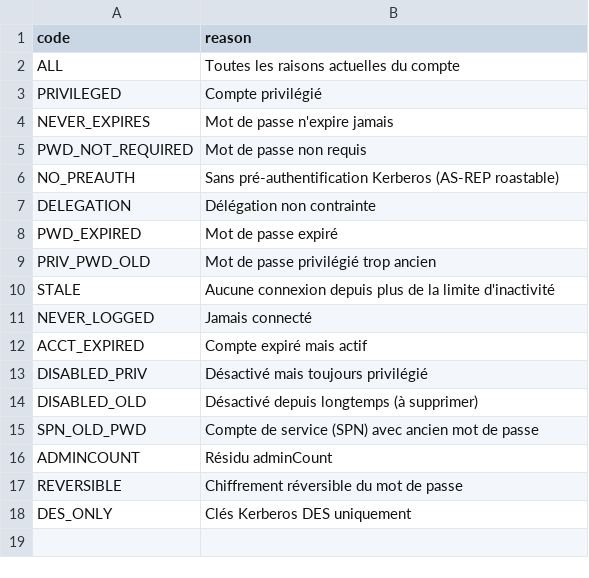
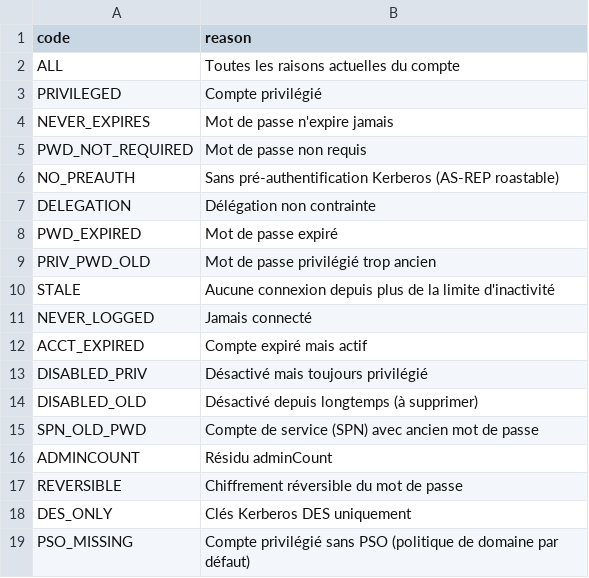
Before and after one commit to JocelynPa/Splunk_project, a CSV file: ad_security_monitor/lookups/adx_review_reasons.csv, drawn as a sheet.

```diff
--- a/ad_security_monitor/lookups/adx_review_reasons.csv
+++ b/ad_security_monitor/lookups/adx_review_reasons.csv
@@ -18 +18,2 @@ REVERSIBLE,Chiffrement réversible du mot de passe
 DES_ONLY,Clés Kerberos DES uniquement
+PSO_MISSING,Compte privilégié sans PSO (politique de domaine par défaut)
```
Also changed, not shown: 8 other files.
